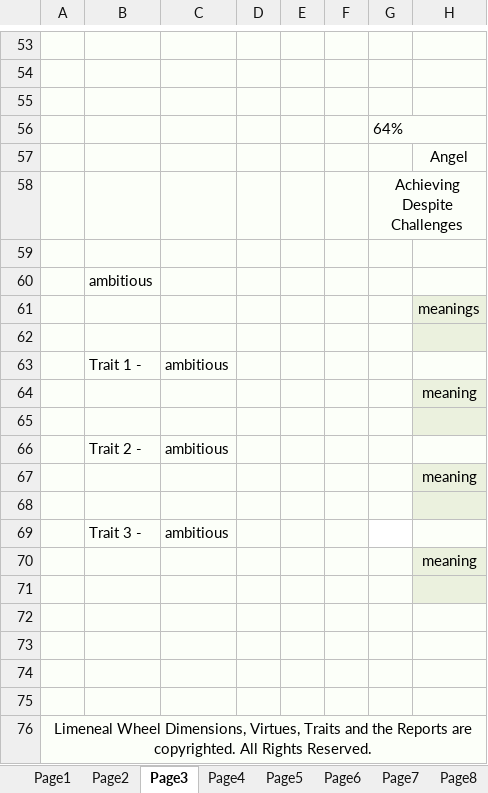
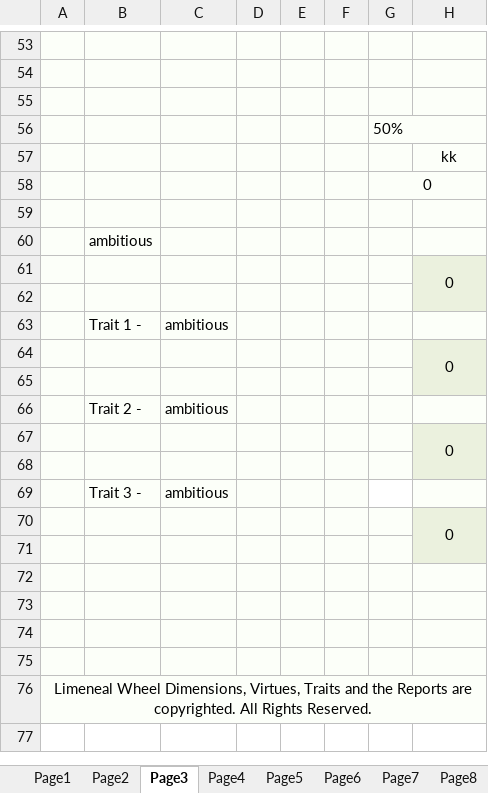
Before and after one commit to testlimeneal/LimenealWheelTool, an Excel workbook: api-server-django/api/assessment/sample/level3.xlsx, sheet Page3, drawn as a sheet; only a part is shown, gaps mark what is left out; values as stored, in another font and other column widths than the file's, no borders; charts and pictures not drawn; the diff covers the shown part only; the diff names each change by its address in the sheet, - before the commit and + after, or states it on an @@ line.

```diff
--- a/api-server-django/api/assessment/sample/level3.xlsx (sheet Page3)
+++ b/api-server-django/api/assessment/sample/level3.xlsx (sheet Page3)
-G56: 64%
+G56: 50%
-H57: Angel
+H57: kk
-G58: Achieving Despite Challenges
+G58: 0
-H61: meanings
+H61: 0
+H61:H62 merged
-H64: meaning
+H64: 0
+H64:H65 merged
-H67: meaning
+H67: 0
+H67:H68 merged
-H70: meaning
+H70: 0
+H70:H71 merged
```
Also changed, not shown: 7 edited cells and merged cells elsewhere in this sheet, sheet Page8, sheet Page7, sheet Data, sheet Page10, sheet Page9, sheet Page5, 3 more sheets, other sheet tabs, formulas that keep their value, charts or pictures, 9 other files.
